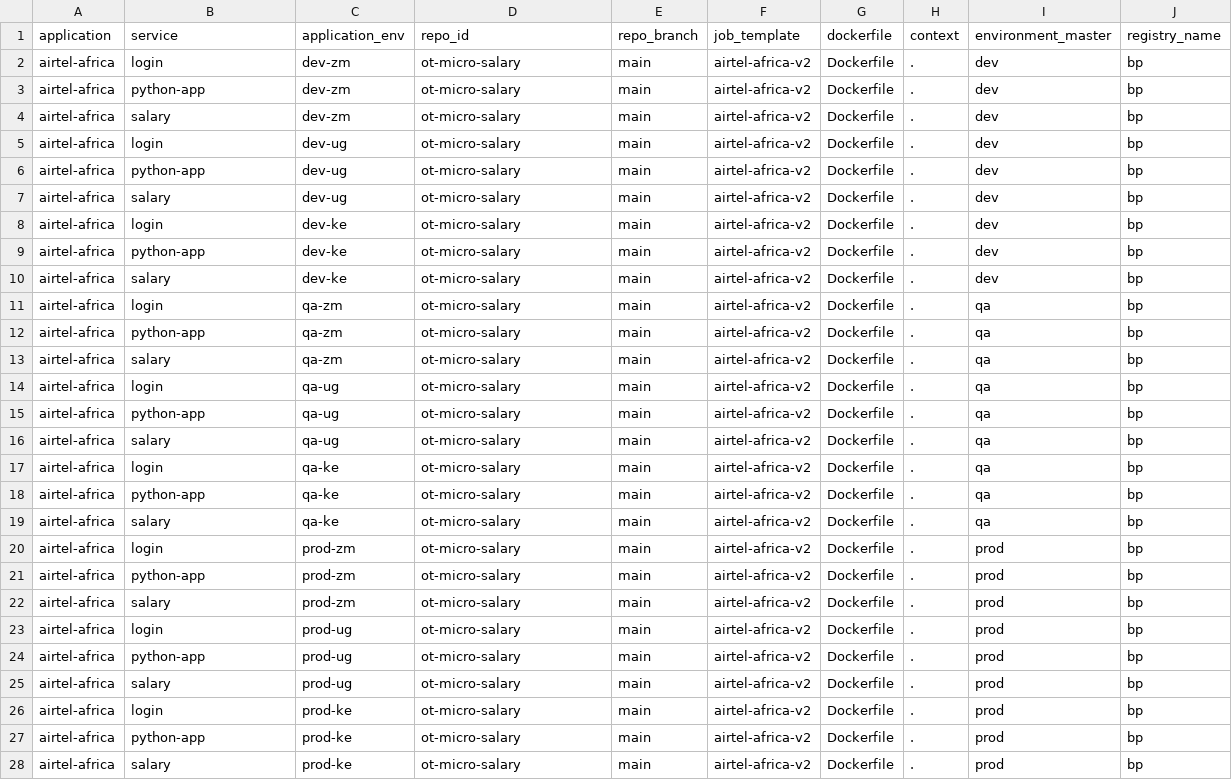
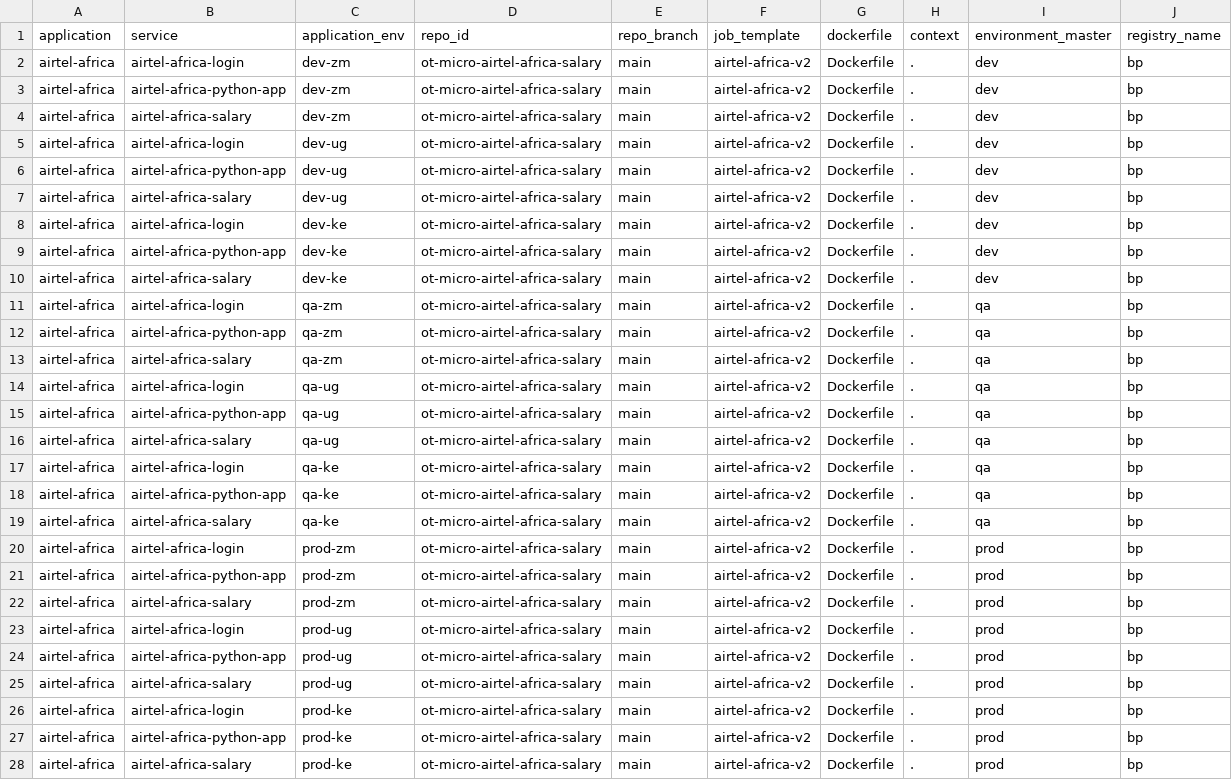
Before and after one commit to ot-client/airtel-africa, a CSV file: airtel-africa/serviceCI.csv, drawn as a sheet.

Commit message:
updated app name

```diff
--- a/airtel-africa/serviceCI.csv
+++ b/airtel-africa/serviceCI.csv
@@ -1,28 +1,28 @@
 application,service,application_env,repo_id,repo_branch,job_template,dockerfile,context,environment_master,registry_name
-airtel-africa,login,dev-zm,ot-micro-salary,main,airtel-africa-v2,Dockerfile,.,dev,bp
-airtel-africa,python-app,dev-zm,ot-micro-salary,main,airtel-africa-v2,Dockerfile,.,dev,bp
-airtel-africa,salary,dev-zm,ot-micro-salary,main,airtel-africa-v2,Dockerfile,.,dev,bp
-airtel-africa,login,dev-ug,ot-micro-salary,main,airtel-africa-v2,Dockerfile,.,dev,bp
-airtel-africa,python-app,dev-ug,ot-micro-salary,main,airtel-africa-v2,Dockerfile,.,dev,bp
-airtel-africa,salary,dev-ug,ot-micro-salary,main,airtel-africa-v2,Dockerfile,.,dev,bp
-airtel-africa,login,dev-ke,ot-micro-salary,main,airtel-africa-v2,Dockerfile,.,dev,bp
-airtel-africa,python-app,dev-ke,ot-micro-salary,main,airtel-africa-v2,Dockerfile,.,dev,bp
-airtel-africa,salary,dev-ke,ot-micro-salary,main,airtel-africa-v2,Dockerfile,.,dev,bp
-airtel-africa,login,qa-zm,ot-micro-salary,main,airtel-africa-v2,Dockerfile,.,qa,bp
-airtel-africa,python-app,qa-zm,ot-micro-salary,main,airtel-africa-v2,Dockerfile,.,qa,bp
-airtel-africa,salary,qa-zm,ot-micro-salary,main,airtel-africa-v2,Dockerfile,.,qa,bp
-airtel-africa,login,qa-ug,ot-micro-salary,main,airtel-africa-v2,Dockerfile,.,qa,bp
-airtel-africa,python-app,qa-ug,ot-micro-salary,main,airtel-africa-v2,Dockerfile,.,qa,bp
-airtel-africa,salary,qa-ug,ot-micro-salary,main,airtel-africa-v2,Dockerfile,.,qa,bp
-airtel-africa,login,qa-ke,ot-micro-salary,main,airtel-africa-v2,Dockerfile,.,qa,bp
-airtel-africa,python-app,qa-ke,ot-micro-salary,main,airtel-africa-v2,Dockerfile,.,qa,bp
-airtel-africa,salary,qa-ke,ot-micro-salary,main,airtel-africa-v2,Dockerfile,.,qa,bp
-airtel-africa,login,prod-zm,ot-micro-salary,main,airtel-africa-v2,Dockerfile,.,prod,bp
-airtel-africa,python-app,prod-zm,ot-micro-salary,main,airtel-africa-v2,Dockerfile,.,prod,bp
-airtel-africa,salary,prod-zm,ot-micro-salary,main,airtel-africa-v2,Dockerfile,.,prod,bp
-airtel-africa,login,prod-ug,ot-micro-salary,main,airtel-africa-v2,Dockerfile,.,prod,bp
-airtel-africa,python-app,prod-ug,ot-micro-salary,main,airtel-africa-v2,Dockerfile,.,prod,bp
-airtel-africa,salary,prod-ug,ot-micro-salary,main,airtel-africa-v2,Dockerfile,.,prod,bp
-airtel-africa,login,prod-ke,ot-micro-salary,main,airtel-africa-v2,Dockerfile,.,prod,bp
-airtel-africa,python-app,prod-ke,ot-micro-salary,main,airtel-africa-v2,Dockerfile,.,prod,bp
-airtel-africa,salary,prod-ke,ot-micro-salary,main,airtel-africa-v2,Dockerfile,.,prod,bp
+airtel-africa,airtel-africa-login,dev-zm,ot-micro-airtel-africa-salary,main,airtel-africa-v2,Dockerfile,.,dev,bp
+airtel-africa,airtel-africa-python-app,dev-zm,ot-micro-airtel-africa-salary,main,airtel-africa-v2,Dockerfile,.,dev,bp
+airtel-africa,airtel-africa-salary,dev-zm,ot-micro-airtel-africa-salary,main,airtel-africa-v2,Dockerfile,.,dev,bp
+airtel-africa,airtel-africa-login,dev-ug,ot-micro-airtel-africa-salary,main,airtel-africa-v2,Dockerfile,.,dev,bp
+airtel-africa,airtel-africa-python-app,dev-ug,ot-micro-airtel-africa-salary,main,airtel-africa-v2,Dockerfile,.,dev,bp
+airtel-africa,airtel-africa-salary,dev-ug,ot-micro-airtel-africa-salary,main,airtel-africa-v2,Dockerfile,.,dev,bp
+airtel-africa,airtel-africa-login,dev-ke,ot-micro-airtel-africa-salary,main,airtel-africa-v2,Dockerfile,.,dev,bp
+airtel-africa,airtel-africa-python-app,dev-ke,ot-micro-airtel-africa-salary,main,airtel-africa-v2,Dockerfile,.,dev,bp
+airtel-africa,airtel-africa-salary,dev-ke,ot-micro-airtel-africa-salary,main,airtel-africa-v2,Dockerfile,.,dev,bp
+airtel-africa,airtel-africa-login,qa-zm,ot-micro-airtel-africa-salary,main,airtel-africa-v2,Dockerfile,.,qa,bp
+airtel-africa,airtel-africa-python-app,qa-zm,ot-micro-airtel-africa-salary,main,airtel-africa-v2,Dockerfile,.,qa,bp
+airtel-africa,airtel-africa-salary,qa-zm,ot-micro-airtel-africa-salary,main,airtel-africa-v2,Dockerfile,.,qa,bp
+airtel-africa,airtel-africa-login,qa-ug,ot-micro-airtel-africa-salary,main,airtel-africa-v2,Dockerfile,.,qa,bp
+airtel-africa,airtel-africa-python-app,qa-ug,ot-micro-airtel-africa-salary,main,airtel-africa-v2,Dockerfile,.,qa,bp
+airtel-africa,airtel-africa-salary,qa-ug,ot-micro-airtel-africa-salary,main,airtel-africa-v2,Dockerfile,.,qa,bp
+airtel-africa,airtel-africa-login,qa-ke,ot-micro-airtel-africa-salary,main,airtel-africa-v2,Dockerfile,.,qa,bp
+airtel-africa,airtel-africa-python-app,qa-ke,ot-micro-airtel-africa-salary,main,airtel-africa-v2,Dockerfile,.,qa,bp
+airtel-africa,airtel-africa-salary,qa-ke,ot-micro-airtel-africa-salary,main,airtel-africa-v2,Dockerfile,.,qa,bp
+airtel-africa,airtel-africa-login,prod-zm,ot-micro-airtel-africa-salary,main,airtel-africa-v2,Dockerfile,.,prod,bp
+airtel-africa,airtel-africa-python-app,prod-zm,ot-micro-airtel-africa-salary,main,airtel-africa-v2,Dockerfile,.,prod,bp
+airtel-africa,airtel-africa-salary,prod-zm,ot-micro-airtel-africa-salary,main,airtel-africa-v2,Dockerfile,.,prod,bp
+airtel-africa,airtel-africa-login,prod-ug,ot-micro-airtel-africa-salary,main,airtel-africa-v2,Dockerfile,.,prod,bp
+airtel-africa,airtel-africa-python-app,prod-ug,ot-micro-airtel-africa-salary,main,airtel-africa-v2,Dockerfile,.,prod,bp
+airtel-africa,airtel-africa-salary,prod-ug,ot-micro-airtel-africa-salary,main,airtel-africa-v2,Dockerfile,.,prod,bp
+airtel-africa,airtel-africa-login,prod-ke,ot-micro-airtel-africa-salary,main,airtel-africa-v2,Dockerfile,.,prod,bp
+airtel-africa,airtel-africa-python-app,prod-ke,ot-micro-airtel-africa-salary,main,airtel-africa-v2,Dockerfile,.,prod,bp
+airtel-africa,airtel-africa-salary,prod-ke,ot-micro-airtel-africa-salary,main,airtel-africa-v2,Dockerfile,.,prod,bp
```
Also changed, not shown: airtel-africa/serviceCD.csv.
